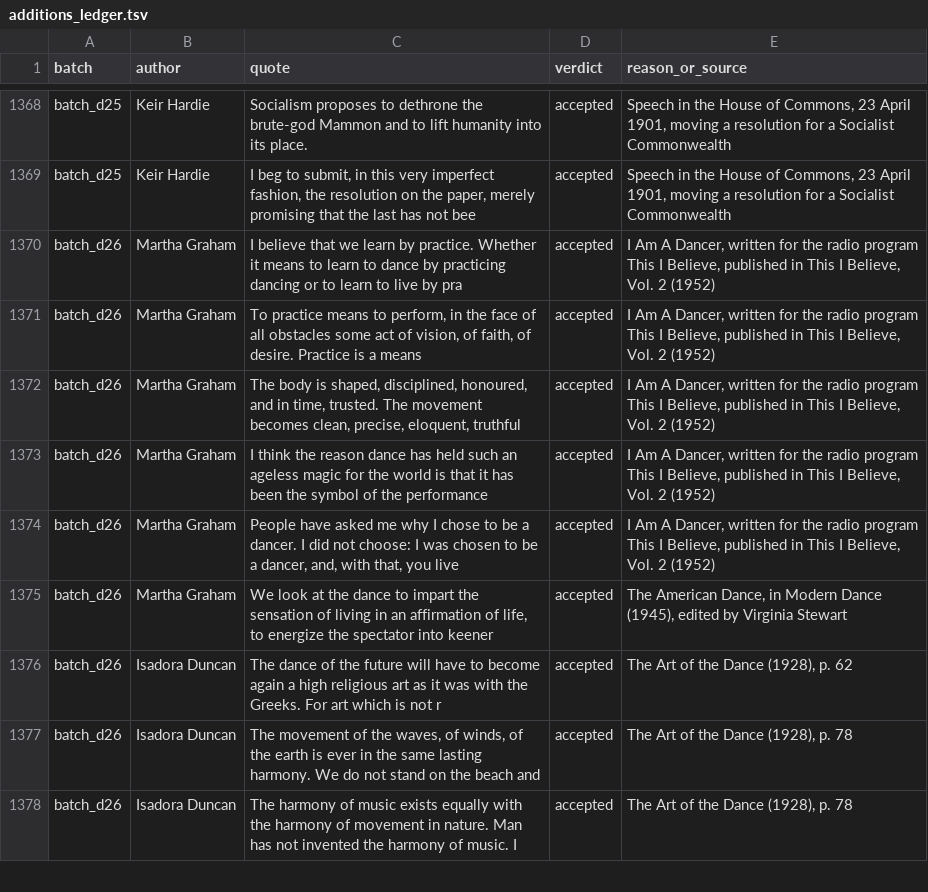
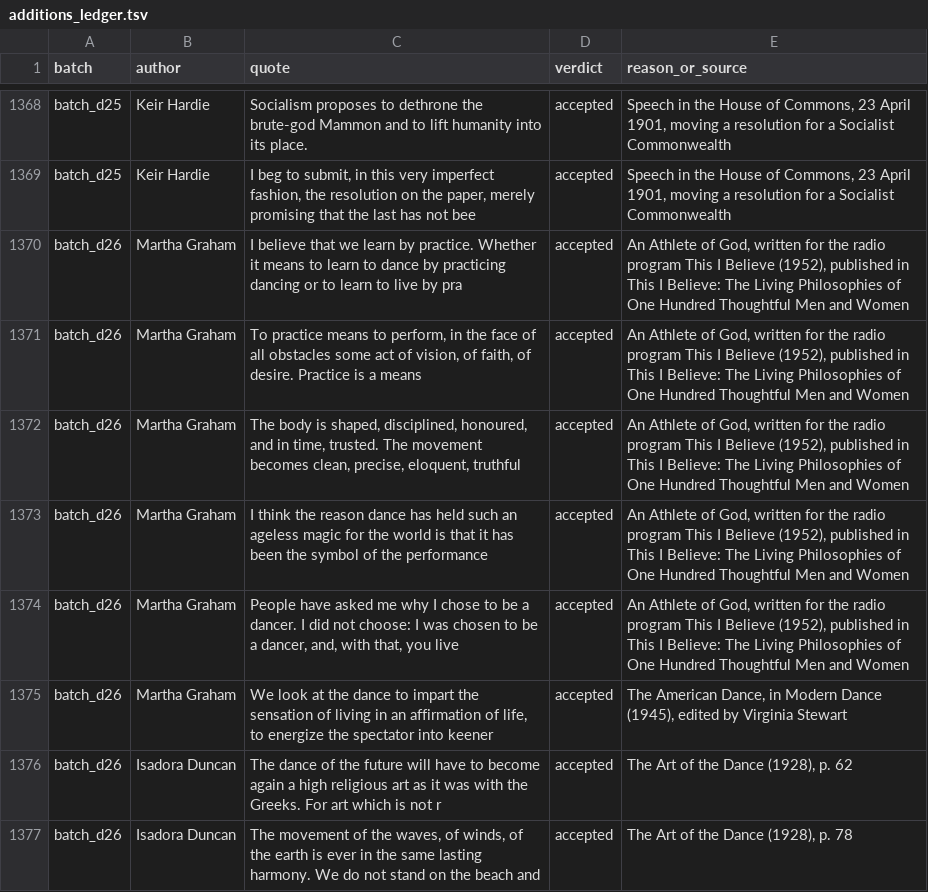
Before and after one commit to alvations/Quotables, a TSV file: sourcing/audit/additions_ledger.tsv, drawn as a sheet; only a part is shown, gaps mark what is left out; the shorter side is filled out with more unchanged rows.

```diff
--- a/sourcing/audit/additions_ledger.tsv
+++ b/sourcing/audit/additions_ledger.tsv
@@ -1369,7 +1369,7 @@ batch_d25	Keir Hardie	Socialism proposes to dethrone the brute-god Mammon and to
 batch_d25	Keir Hardie	I beg to submit, in this very imperfect fashion, the resolution on the paper, merely promising that the last has not bee	accepted	Speech in the House of Commons, 23 April 1901, moving a resolution for a Socialist Commonwealth
-batch_d26	Martha Graham	I believe that we learn by practice. Whether it means to learn to dance by practicing dancing or to learn to live by pra	accepted	"I Am A Dancer", written for the radio program This I Believe, published in This I Believe, Vol. 2 (1952)
-batch_d26	Martha Graham	To practice means to perform, in the face of all obstacles some act of vision, of faith, of desire. Practice is a means 	accepted	"I Am A Dancer", written for the radio program This I Believe, published in This I Believe, Vol. 2 (1952)
-batch_d26	Martha Graham	The body is shaped, disciplined, honoured, and in time, trusted. The movement becomes clean, precise, eloquent, truthful	accepted	"I Am A Dancer", written for the radio program This I Believe, published in This I Believe, Vol. 2 (1952)
-batch_d26	Martha Graham	I think the reason dance has held such an ageless magic for the world is that it has been the symbol of the performance 	accepted	"I Am A Dancer", written for the radio program This I Believe, published in This I Believe, Vol. 2 (1952)
-batch_d26	Martha Graham	People have asked me why I chose to be a dancer. I did not choose: I was chosen to be a dancer, and, with that, you live	accepted	"I Am A Dancer", written for the radio program This I Believe, published in This I Believe, Vol. 2 (1952)
+batch_d26	Martha Graham	I believe that we learn by practice. Whether it means to learn to dance by practicing dancing or to learn to live by pra	accepted	"An Athlete of God", written for the radio program This I Believe (1952), published in This I Believe: The Living Philosophies of One Hundred Thoughtful Men and Women
+batch_d26	Martha Graham	To practice means to perform, in the face of all obstacles some act of vision, of faith, of desire. Practice is a means 	accepted	"An Athlete of God", written for the radio program This I Believe (1952), published in This I Believe: The Living Philosophies of One Hundred Thoughtful Men and Women
+batch_d26	Martha Graham	The body is shaped, disciplined, honoured, and in time, trusted. The movement becomes clean, precise, eloquent, truthful	accepted	"An Athlete of God", written for the radio program This I Believe (1952), published in This I Believe: The Living Philosophies of One Hundred Thoughtful Men and Women
+batch_d26	Martha Graham	I think the reason dance has held such an ageless magic for the world is that it has been the symbol of the performance 	accepted	"An Athlete of God", written for the radio program This I Believe (1952), published in This I Believe: The Living Philosophies of One Hundred Thoughtful Men and Women
+batch_d26	Martha Graham	People have asked me why I chose to be a dancer. I did not choose: I was chosen to be a dancer, and, with that, you live	accepted	"An Athlete of God", written for the radio program This I Believe (1952), published in This I Believe: The Living Philosophies of One Hundred Thoughtful Men and Women
 batch_d26	Martha Graham	We look at the dance to impart the sensation of living in an affirmation of life, to energize the spectator into keener 	accepted	"The American Dance", in Modern Dance (1945), edited by Virginia Stewart
```
Also changed, not shown: sourcing/audit/addition_spotchecks.tsv, 4 other files.
